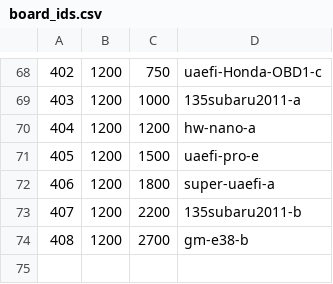
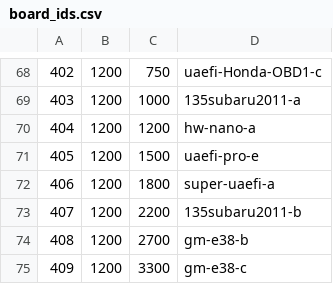
Before and after one commit to andreika-git/hellen-one, a CSV file: board_id/board_ids.csv, drawn as a sheet; only a part is shown, gaps mark what is left out.

```diff
--- a/board_id/board_ids.csv
+++ b/board_id/board_ids.csv
@@ -74 +74,2 @@
 "408","1200","2700","gm-e38-b"
+"409","1200","3300","gm-e38-c"
```
Also changed, not shown: 2 other files.
